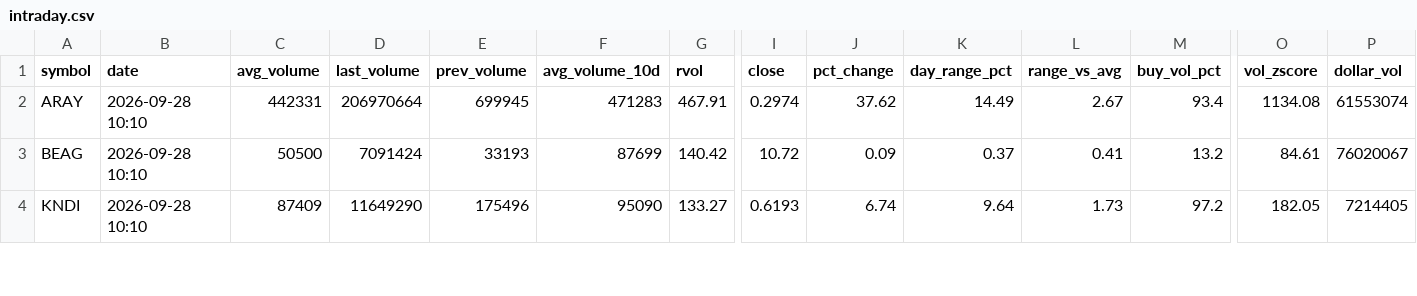
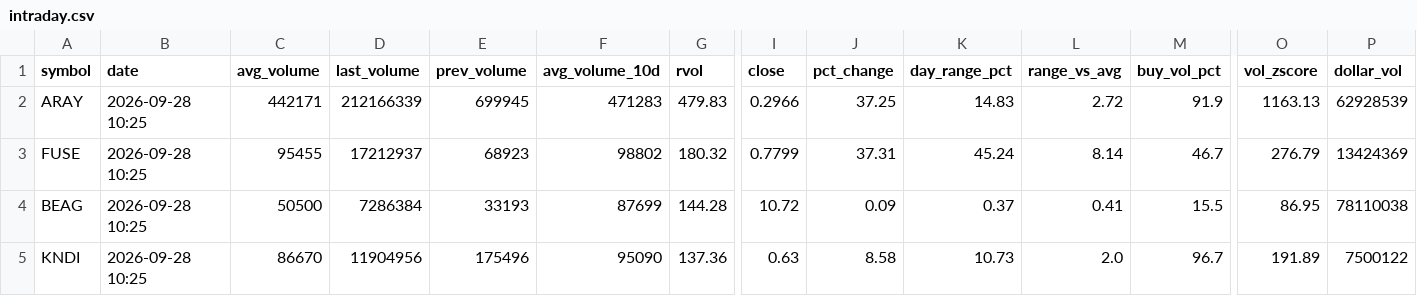
Before and after one commit to Alex-Matulay/volume-scanner, a CSV file: intraday.csv, drawn as a sheet; only a part is shown, gaps mark what is left out; addresses are those after the commit; rows hold the shown columns only; the diff covers the shown part only; the diff names each change by its address in the sheet, - before the commit and + after, or states it on an @@ line.

```diff
--- a/intraday.csv
+++ b/intraday.csv
-B2 (date): 2026-09-28 10:10
+B2 (date): 2026-09-28 10:25
-C2 (avg_volume): 442331
+C2 (avg_volume): 442171
-D2 (last_volume): 206970664
+D2 (last_volume): 212166339
-G2 (rvol): 467.91
+G2 (rvol): 479.83
-I2 (close): 0.2974
+I2 (close): 0.2966
-J2 (pct_change): 37.62
+J2 (pct_change): 37.25
-K2 (day_range_pct): 14.49
+K2 (day_range_pct): 14.83
-L2 (range_vs_avg): 2.67
+L2 (range_vs_avg): 2.72
-M2 (buy_vol_pct): 93.4
+M2 (buy_vol_pct): 91.9
-O2 (vol_zscore): 1134.08
+O2 (vol_zscore): 1163.13
-P2 (dollar_vol): 61553074
+P2 (dollar_vol): 62928539
+row 3: FUSE | 2026-09-28 10:25 | 95455 | 17212937 | 68923 | 98802 | 180.32 | 0.7799 | 37.31 | 45.24 | 8.14 | 46.7 | 276.79 | 13424369
-B4:B5 (date): 2026-09-28 10:10
+B4:B5 (date): 2026-09-28 10:25
-D4 (last_volume): 7091424
+D4 (last_volume): 7286384
-G4 (rvol): 140.42
+G4 (rvol): 144.28
-M4 (buy_vol_pct): 13.2
+M4 (buy_vol_pct): 15.5
-O4 (vol_zscore): 84.61
+O4 (vol_zscore): 86.95
-P4 (dollar_vol): 76020067
+P4 (dollar_vol): 78110038
-C5 (avg_volume): 87409
+C5 (avg_volume): 86670
-D5 (last_volume): 11649290
+D5 (last_volume): 11904956
-G5 (rvol): 133.27
+G5 (rvol): 137.36
-I5 (close): 0.6193
+I5 (close): 0.63
-J5 (pct_change): 6.74
+J5 (pct_change): 8.58
-K5 (day_range_pct): 9.64
+K5 (day_range_pct): 10.73
-L5 (range_vs_avg): 1.73
+L5 (range_vs_avg): 2.0
-M5 (buy_vol_pct): 97.2
+M5 (buy_vol_pct): 96.7
-O5 (vol_zscore): 182.05
+O5 (vol_zscore): 191.89
-P5 (dollar_vol): 7214405
+P5 (dollar_vol): 7500122
```
Also changed, not shown: 3 added rows and 85 edited cells elsewhere in this file, 2 other files.
